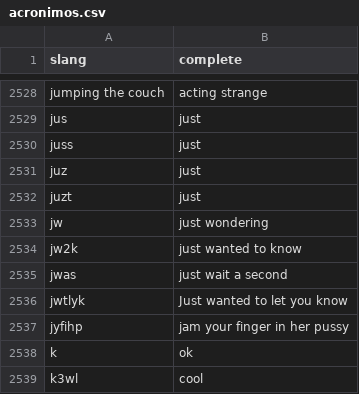
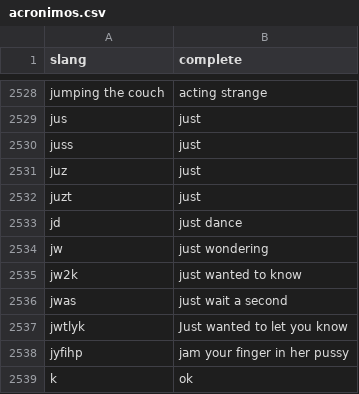
Before and after one commit to renatojmsantos/An-Opinion-Mining-Approach-to-Analyse-Perceived-Impacts-of-Games-for-Health, a CSV file: acronimos.csv, drawn as a sheet; only a part is shown, gaps mark what is left out; the shorter side is filled out with more unchanged rows.

```diff
--- a/acronimos.csv
+++ b/acronimos.csv
@@ -2532,2 +2532,3 @@ juz,just
 juzt,just
+jd,just dance
 jw,just wondering
```
Also changed, not shown: 7 other files.
